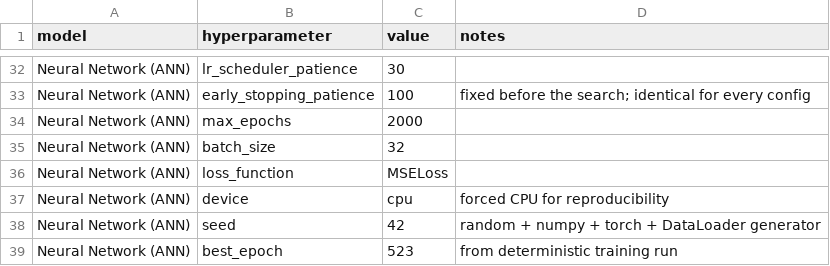
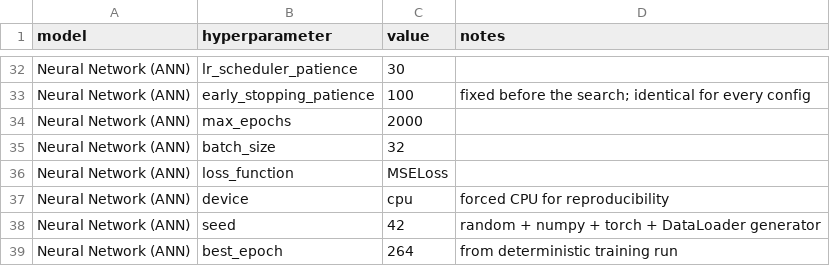
Before and after one commit to alenarth/hepato_cryo_ai, a CSV file: data/hyperparameters.csv, drawn as a sheet; only a part is shown, gaps mark what is left out.

```diff
--- a/data/hyperparameters.csv
+++ b/data/hyperparameters.csv
@@ -38,2 +38,2 @@ Neural Network (ANN),device,cpu,forced CPU for reproducibility
 Neural Network (ANN),seed,42,random + numpy + torch + DataLoader generator
-Neural Network (ANN),best_epoch,523,from deterministic training run
+Neural Network (ANN),best_epoch,264,from deterministic training run
```
Also changed, not shown: data/comparison_table.csv, data/raw/hepg2.csv, 31 other files.
